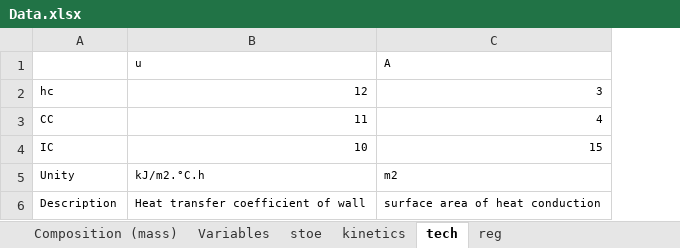
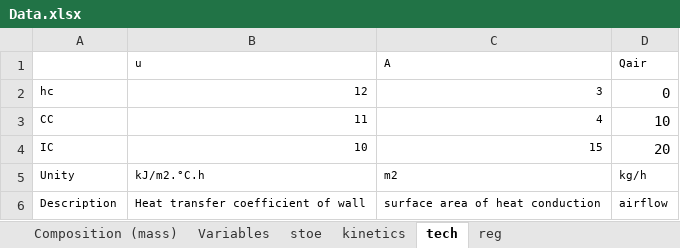
Before and after one commit to nomenazo/process-development, an Excel workbook: Data.xlsx, sheet tech, drawn as a sheet; values as stored, in another font and other column widths than the file's, no borders; the diff names each change by its address in the sheet, - before the commit and + after, or states it on an @@ line.

```diff
--- a/Data.xlsx (sheet tech)
+++ b/Data.xlsx (sheet tech)
+column D (Qair), rows 2-6: 0 | 10 | 20 | kg/h | airflow
```
Also changed, not shown: sheet kinetics, 3 other files.
